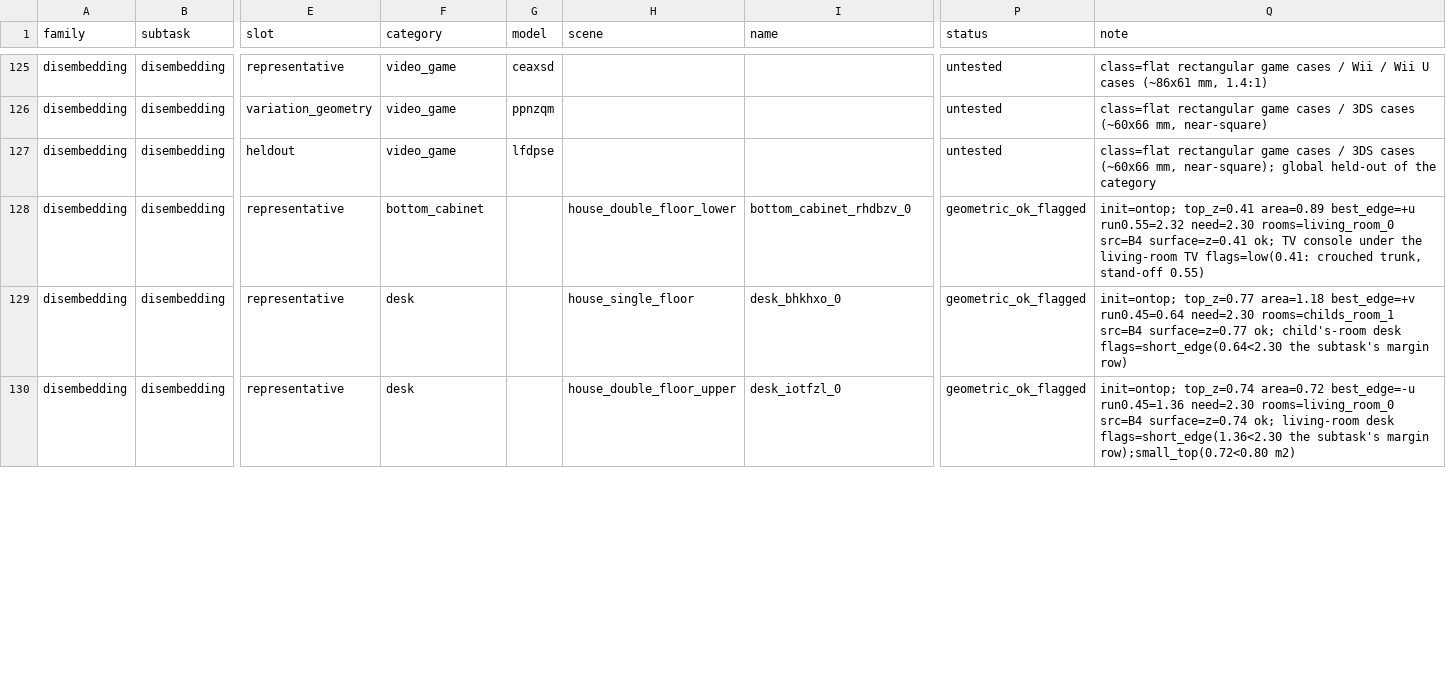
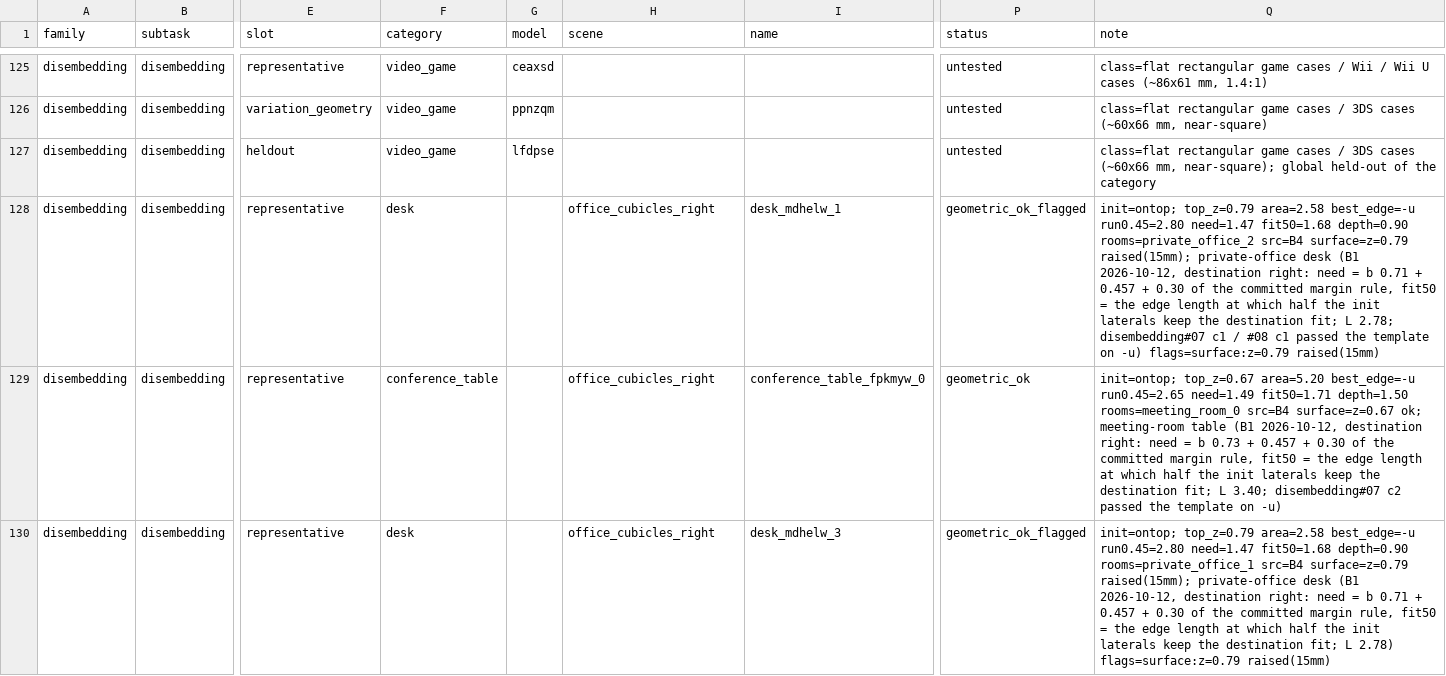
Before and after one commit to kmy17518/iSpatialGym, a CSV file: ispatialgym/assets/icl/roles/representatives.csv, drawn as a sheet; only a part is shown, gaps mark what is left out; the diff covers the shown part only; the diff names each change by its address in the sheet, - before the commit and + after, or states it on an @@ line.

Commit message:
disembedding#02 / #03 / #06: new support candidates (B1, owner 2026-10-12 ~09:30) - sheet rows and the re-ground
Every existing candidate of #02 / #03 died in template setup under the committed rules (05:37 relaunch: A2a with destination side
right, destination fit, A2b), and none of #06's five qualifies (c1 / c2 counters ~0.42 / 0.58 m deep with burners and a sink - the
source tray needs ~0.62 m of free depth -, c3 no free floor, c4 0.58 m deep with collisions, c5 an empty band and a 1.42 m edge
against 1.48). New candidates, each with an edge of 2.4-4.4 m against the 1.46-1.49 m the destination-right margins need, a top at
least 0.62 m deep and free floor in front (10 of the 14 edges already passed template setup for another disembedding pick):
#02 desk_mdhelw_1, conference_table_fpkmyw_0, countertop_fjkase_0, bar_udatjt_0, commercial_kitchen_table_vxvtec_0; #03
desk_mdhelw_1, conference_table_fpkmyw_0, desk_mdhelw_3 / _0 / _2; #06 commercial_kitchen_table_vxvtec_0, bar_udatjt_0,
breakfast_table_rhjoby_0, countertop_ikwqer_0. No bathroom or living-room support of the 7 eval scenes qualifies, so #02 / #03 move
to offices, a utility room and kitchens. The re-ground (prep55 subset) adds disembedding ids 36-41; the old #02 bottom_cabinet /
shelf and #03 bottom_cabinet / coffee_table aliases are superseded; every alias of the three keeps destination_side right (5 / 5).

```diff
--- a/ispatialgym/assets/icl/roles/representatives.csv
+++ b/ispatialgym/assets/icl/roles/representatives.csv
-F128 (category): bottom_cabinet
+F128 (category): desk
-H128 (scene): house_double_floor_lower
+H128 (scene): office_cubicles_right
-I128 (name): bottom_cabinet_rhdbzv_0
+I128 (name): desk_mdhelw_1
-Q128 (note): init=ontop; top_z=0.41 area=0.89 best_edge=+u run0.55=2.32 need=2.30 rooms=living_room_0 src=B4 surface=z=0.41 ok; TV console under the living-room TV flags=low(0.41: crouched trunk, stand-off 0.55)
+Q128 (note): init=ontop; top_z=0.79 area=2.58 best_edge=-u run0.45=2.80 need=1.47 fit50=1.68 depth=0.90 rooms=private_office_2 src=B4 surface=z=0.79 raised(15mm); private-office desk (B1 2026-10-12, destination right: need = b 0.71 + 0.457 + 0.30 of the committed margin rule, fit50 = the edge length at which half the init laterals keep the destination fit; L 2.78; disembedding#07 c1 / #08 c1 passed the template on -u) flags=surface:z=0.79 raised(15mm)
-F129 (category): desk
+F129 (category): conference_table
-H129 (scene): house_single_floor
+H129 (scene): office_cubicles_right
-I129 (name): desk_bhkhxo_0
+I129 (name): conference_table_fpkmyw_0
-P129 (status): geometric_ok_flagged
+P129 (status): geometric_ok
-Q129 (note): init=ontop; top_z=0.77 area=1.18 best_edge=+v run0.45=0.64 need=2.30 rooms=childs_room_1 src=B4 surface=z=0.77 ok; child's-room desk flags=short_edge(0.64<2.30 the subtask's margin row)
+Q129 (note): init=ontop; top_z=0.67 area=5.20 best_edge=-u run0.45=2.65 need=1.49 fit50=1.71 depth=1.50 rooms=meeting_room_0 src=B4 surface=z=0.67 ok; meeting-room table (B1 2026-10-12, destination right: need = b 0.73 + 0.457 + 0.30 of the committed margin rule, fit50 = the edge length at which half the init laterals keep the destination fit; L 3.40; disembedding#07 c2 passed the template on -u)
-H130 (scene): house_double_floor_upper
+H130 (scene): office_cubicles_right
-I130 (name): desk_iotfzl_0
+I130 (name): desk_mdhelw_3
-Q130 (note): init=ontop; top_z=0.74 area=0.72 best_edge=-u run0.45=1.36 need=2.30 rooms=living_room_0 src=B4 surface=z=0.74 ok; living-room desk flags=short_edge(1.36<2.30 the subtask's margin row);small_top(0.72<0.80 m2)
+Q130 (note): init=ontop; top_z=0.79 area=2.58 best_edge=-u run0.45=2.80 need=1.47 fit50=1.68 depth=0.90 rooms=private_office_1 src=B4 surface=z=0.79 raised(15mm); private-office desk (B1 2026-10-12, destination right: need = b 0.71 + 0.457 + 0.30 of the committed margin rule, fit50 = the edge length at which half the init laterals keep the destination fit; L 2.78) flags=surface:z=0.79 raised(15mm)
```
Also changed, not shown: 1 removed row and 45 edited cells elsewhere in this file, 13 other files.
